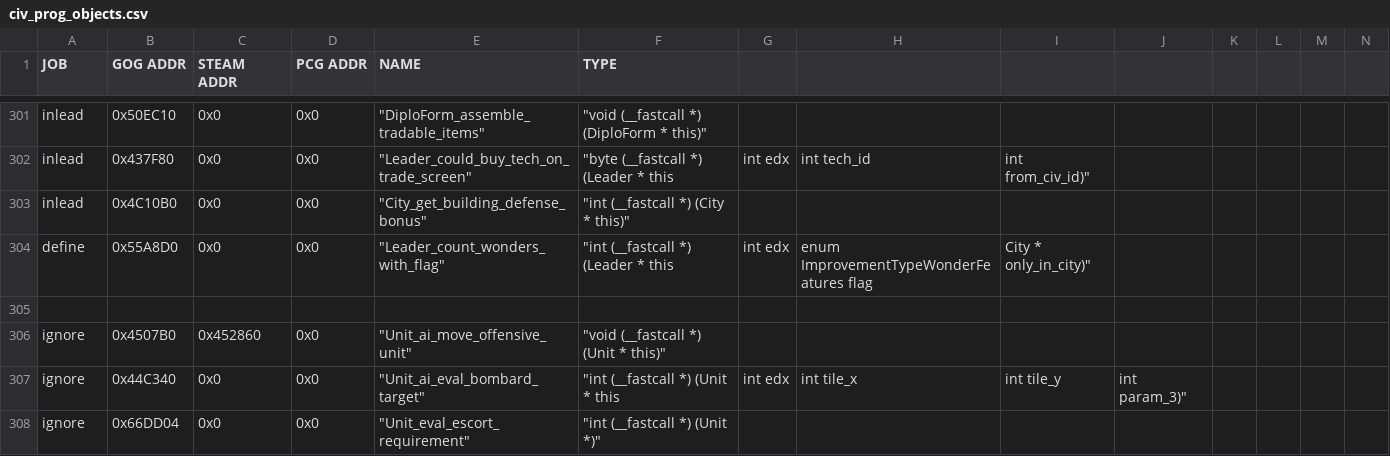
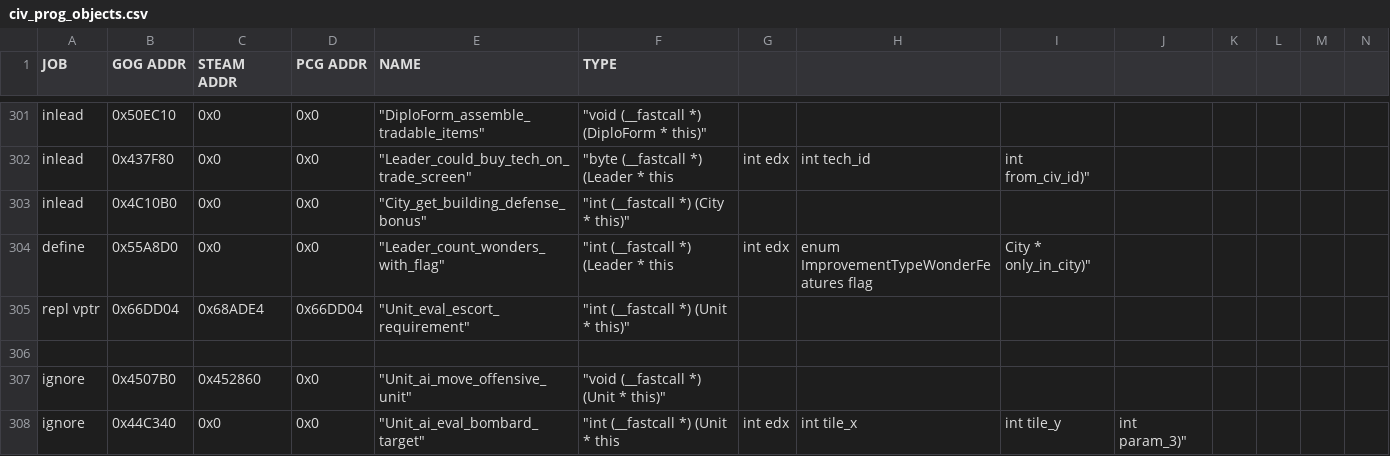
Before and after one commit to maxpetul/C3X, a CSV file: civ_prog_objects.csv, drawn as a sheet; only a part is shown, gaps mark what is left out; the shorter side is filled out with more unchanged rows; rows hold the shown columns only; the diff names each change by its address in the sheet, - before the commit and + after, or states it on an @@ line.

Commit message:
Add option to reduce the maximum number of escorts the AI will assign to its naval transports

```diff
--- a/civ_prog_objects.csv
+++ b/civ_prog_objects.csv
+row 305: repl vptr | 0x66DD04 | 0x68ADE4 | 0x66DD04 | "Unit_eval_escort_requirement" | "int (__fastcall *) (Unit * this)"
```
Also changed, not shown: 5 other files.
